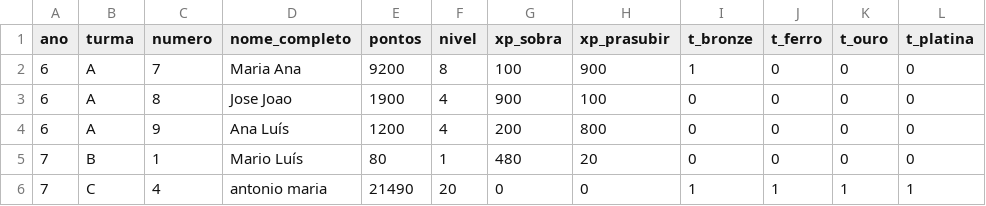
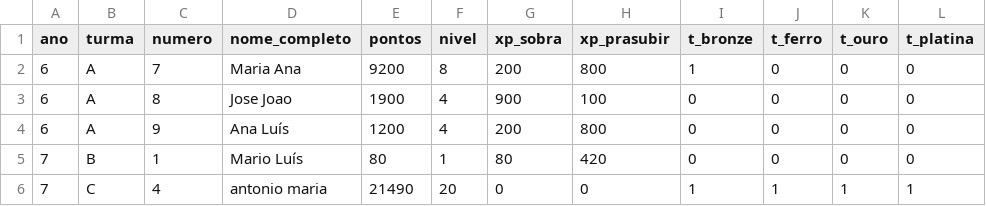
Before and after one commit to websitemath/torredecontrolo, a CSV file: dados.csv, drawn as a sheet.

```diff
--- a/dados.csv
+++ b/dados.csv
@@ -1,6 +1,6 @@
 ano;turma;numero;nome_completo;pontos;nivel;xp_sobra;xp_prasubir;t_bronze;t_ferro;t_ouro;t_platina
-6;A;7;Maria Ana;9200;8;100;900;1;0;0;0
+6;A;7;Maria Ana;9200;8;200;800;1;0;0;0
 6;A;8;Jose Joao;1900;4;900;100;0;0;0;0
 6;A;9;Ana Luís;1200;4;200;800;0;0;0;0
-7;B;1;Mario Luís;80;1;480;20;0;0;0;0
+7;B;1;Mario Luís;80;1;80;420;0;0;0;0
 7;C;4;antonio maria;21490;20;0;0;1;1;1;1
```
Also changed, not shown: 5 other files.
